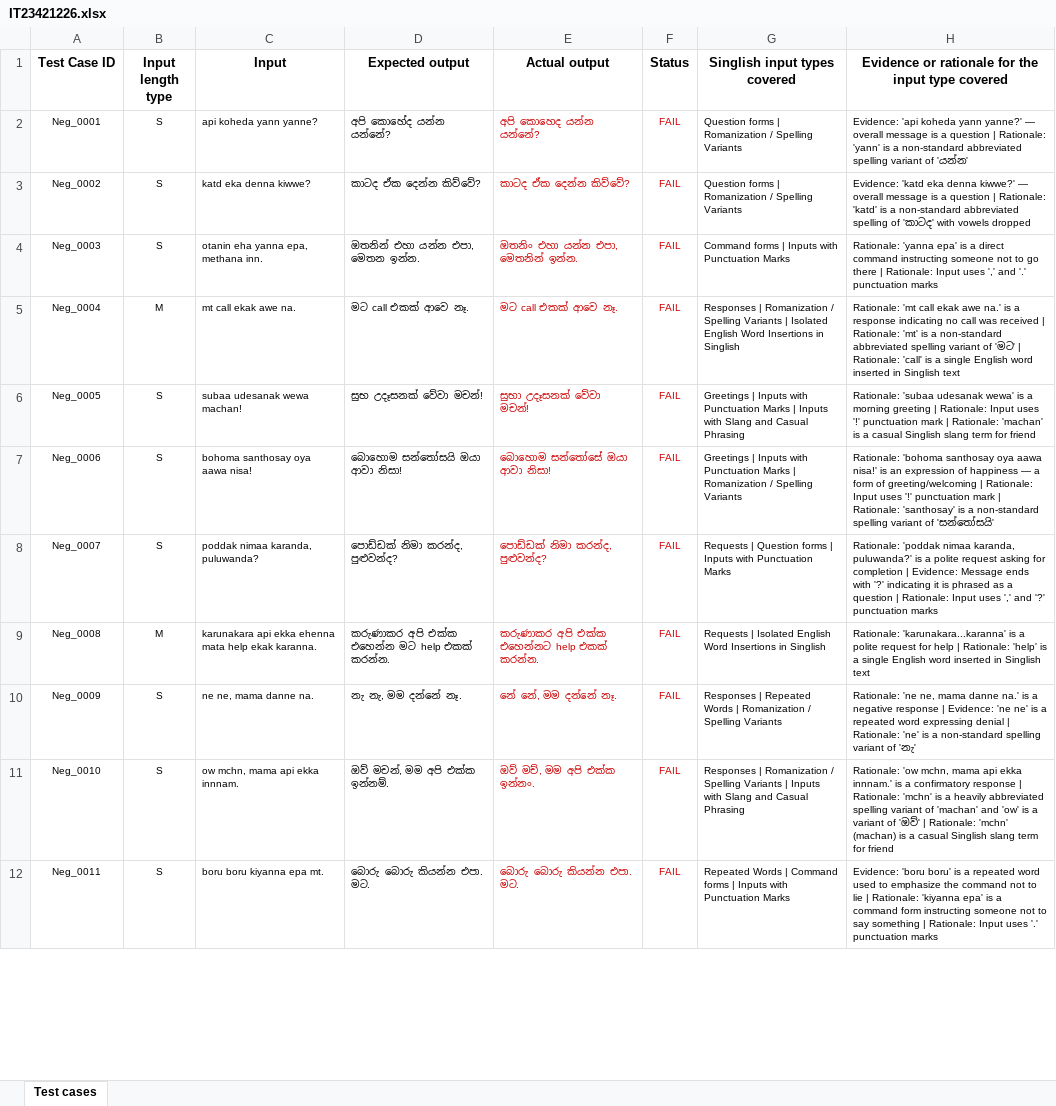
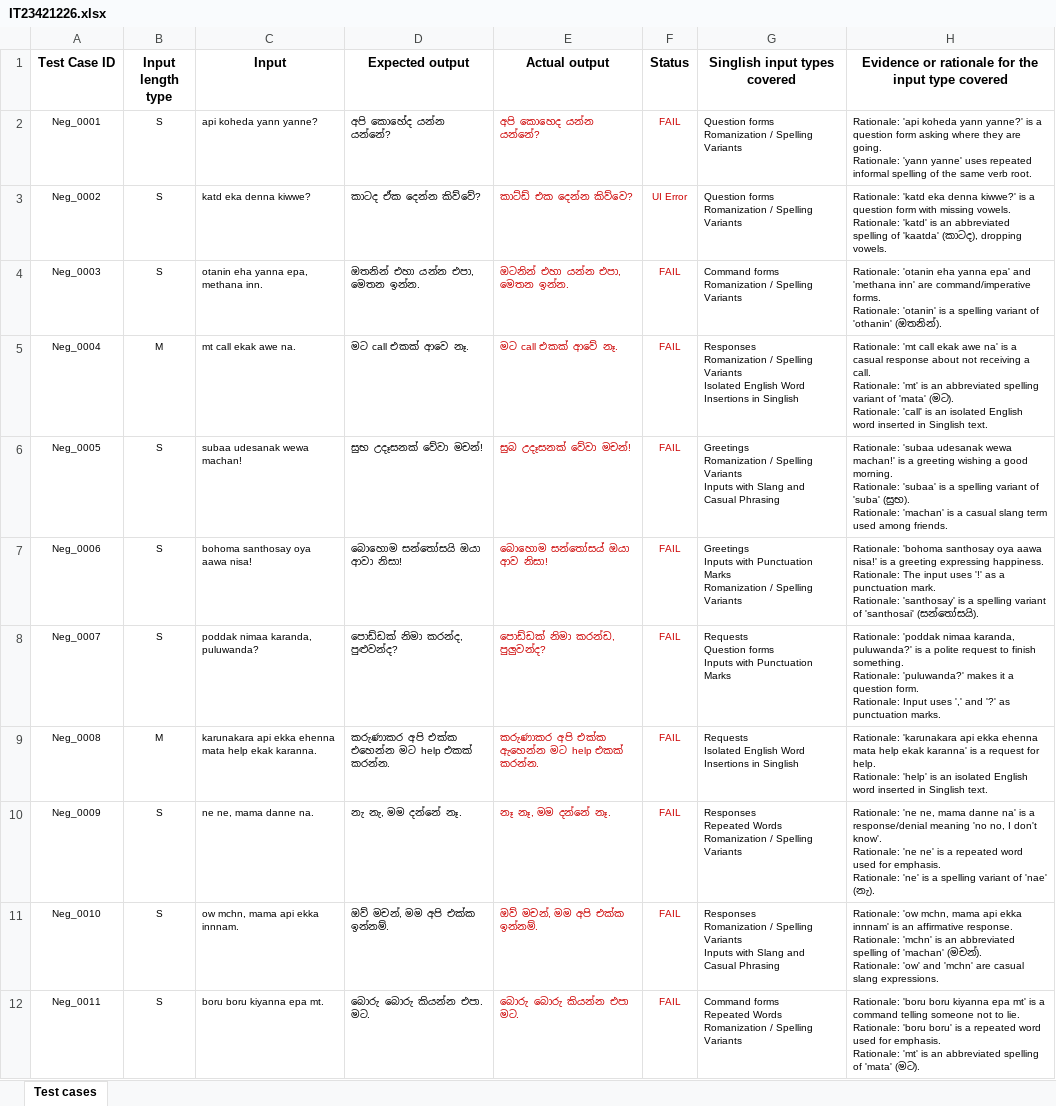
Before and after one commit to Kavindu542/Assignment1_ITPM_Singlish-Transliteration-Testing_IT23421226, an Excel workbook: IT23421226.xlsx, sheet Test cases, drawn as a sheet; only a part is shown; values as stored, in another font and other column widths than the file's, no borders; ↵ is a line break in a cell; the diff covers the shown part only; the diff names each change by its address in the sheet, - before the commit and + after, or states it on an @@ line.

Commit message:
add

```diff
--- a/IT23421226.xlsx (sheet Test cases)
+++ b/IT23421226.xlsx (sheet Test cases)
-G2:G3 (Singlish input types covered): Question forms | Romanization /…
+G2:G3 (Singlish input types covered): Question forms ↵ Romanization /…
-H2: Evidence: 'api koheda yann yanne?' — overall message is a question | Rationale: 'yann' is a non-standard abbreviated spelling variant of 'යන්න'
+H2: Rationale: 'api koheda yann yanne?' is a question form asking where they are going. ↵ Rationale: 'yann yanne' uses repeated informal spelling of the same verb root.
-E3 (Actual output): කාටද ඒක දෙන්න කිව්වේ?
+E3 (Actual output): කාට්ඩ් එක දෙන්න කිව්වෙ?
-F3 (Status): FAIL
+F3 (Status): UI Error
-H3: Evidence: 'katd eka denna kiwwe?' — overall message is a question | Rationale: 'katd' is a non-standard abbreviated spelling of 'කාටද' with vowels dropped
+H3: Rationale: 'katd eka denna kiwwe?' is a question form with missing vowels. ↵ Rationale: 'katd' is an abbreviated spelling of 'kaatda' (කාටද), dropping vowels.
-E4 (Actual output): ඔතනිං එහා යන්න එපා, මෙතනින් ඉන්න.
+E4 (Actual output): ඔටනින් එහා යන්න එපා, මෙතන ඉන්න.
-G4 (Singlish input types covered): Command forms | Inputs with Punctuation Marks
+G4 (Singlish input types covered): Command forms ↵ Romanization / Spelling Variants
-H4: Rationale: 'yanna epa' is a direct command instructing someone not to go there | Rationale: Input uses ',' and '.' punctuation marks
+H4: Rationale: 'otanin eha yanna epa' and 'methana inn' are command/imperative forms. ↵ Rationale: 'otanin' is a spelling variant of 'othanin' (ඔතනින්).
-E5 (Actual output): මට call එකක් ආවෙ නෑ.
+E5 (Actual output): මට call එකක් ආවේ නෑ.
-G5 (Singlish input types covered): Responses | Romanization / Spelling Variants | Isolated English…
+G5 (Singlish input types covered): Responses ↵ Romanization / Spelling Variants ↵ Isolated English…
-H5: …ekak awe na.' is a response indicating no call was received | Rationale: 'mt' is a non-standard abbreviated spelling variant of 'මට' | Rationale: 'call' is a single English word inserted in Singlish text
+H5: …ekak awe na' is a casual response about not receiving a call. ↵ Rationale: 'mt' is an abbreviated spelling variant of 'mata' (මට). ↵ Rationale: 'call' is an isolated English word inserted in Singlish text.
-E6 (Actual output): සුභා උදෑසනක් වේවා මචන්!
+E6 (Actual output): සුබ උදෑසනක් වේවා මචන්!
-G6 (Singlish input types covered): Greetings | Inputs with Punctuation Marks | Inputs with…
+G6 (Singlish input types covered): Greetings ↵ Romanization / Spelling Variants ↵ Inputs with…
-H6: …'subaa udesanak wewa' is a morning greeting | Rationale: Input uses '!' punctuation mark | Rationale: 'machan' is a casual Singlish slang term for friend
+H6: …'subaa udesanak wewa machan!' is a greeting wishing a good morning. ↵ Rationale: 'subaa' is a spelling variant of 'suba' (සුභ). ↵ Rationale: 'machan' is a casual slang term used among friends.
-E7 (Actual output): බොහොම සන්තෝසේ ඔයා ආවා නිසා!
+E7 (Actual output): බොහොම සන්තෝසය් ඔයා ආව නිසා!
-G7 (Singlish input types covered): Greetings | Inputs with Punctuation Marks | Romanization /…
+G7 (Singlish input types covered): Greetings ↵ Inputs with Punctuation Marks ↵ Romanization /…
-H7: …nisa!' is an expression of happiness — a form of greeting/welcoming | Rationale: Input uses '!' punctuation mark | Rationale: 'santhosay' is a non-standard spelling variant of 'සන්තෝසයි'
+H7: …nisa!' is a greeting expressing happiness. ↵ Rationale: The input uses '!' as a punctuation mark. ↵ Rationale: 'santhosay' is a spelling variant of 'santhosai' (සන්තෝසයි).
-E8 (Actual output): පොඩ්ඩක් නිමා කරන්ද, පුළුවන්ද?
+E8 (Actual output): පොඩ්ඩක් නිමා කරන්ඩ, පුලුවන්ද?
-G8 (Singlish input types covered): Requests | Question forms | Inputs with…
+G8 (Singlish input types covered): Requests ↵ Question forms ↵ Inputs with…
-H8: …polite request asking for completion | Evidence: Message ends with '?' indicating it is phrased as a question | Rationale: Input uses ',' and '?' punctuation marks
+H8: …polite request to finish something. ↵ Rationale: 'puluwanda?' makes it a question form. ↵ Rationale: Input uses ',' and '?' as punctuation marks.
-E9 (Actual output): කරුණාකර අපි එක්ක එහෙන්නට help එකක් කරන්න.
+E9 (Actual output): කරුණාකර අපි එක්ක ඇහෙන්න මට help එකක් කරන්න.
-G9 (Singlish input types covered): Requests | Isolated English…
+G9 (Singlish input types covered): Requests ↵ Isolated English…
-H9: Rationale: 'karunakara...karanna' is a polite request for help | Rationale: 'help' is a single English word inserted in Singlish text
+H9: Rationale: 'karunakara api ekka ehenna mata help ekak karanna' is a request for help. ↵ Rationale: 'help' is an isolated English word inserted in Singlish text.
-E10 (Actual output): නේ නේ, මම දන්නේ නෑ.
+E10 (Actual output): නෑ නෑ, මම දන්නේ නෑ.
-G10 (Singlish input types covered): Responses | Repeated Words | Romanization /…
+G10 (Singlish input types covered): Responses ↵ Repeated Words ↵ Romanization /…
-H10: …mama danne na.' is a negative response | Evidence: 'ne ne' is a repeated word expressing denial | Rationale: 'ne' is a non-standard spelling variant of 'නැ'
+H10: …mama danne na' is a response/denial meaning 'no no, I don't know'. ↵ Rationale: 'ne ne' is a repeated word used for emphasis. ↵ Rationale: 'ne' is a spelling variant of 'nae' (නැ).
-E11 (Actual output): ඔව් මච්, මම අපි එක්ක ඉන්නං.
+E11 (Actual output): ඔව් මචන්, මම අපි එක්ක ඉන්නම්.
-G11 (Singlish input types covered): Responses | Romanization / Spelling Variants | Inputs with…
+G11 (Singlish input types covered): Responses ↵ Romanization / Spelling Variants ↵ Inputs with…
-H11: …api ekka innnam.' is a confirmatory response | Rationale: 'mchn' is a heavily abbreviated spelling variant of 'machan' and 'ow' is a variant of 'ඔව්' | Rationale: 'mchn' (machan) is a casual Singlish slang term for friend
+H11: …api ekka innnam' is an affirmative response. ↵ Rationale: 'mchn' is an abbreviated spelling of 'machan' (මචන්). ↵ Rationale: 'ow' and 'mchn' are casual slang expressions.
-E12 (Actual output): බොරු බොරු කියන්න එපා. මට.
+E12 (Actual output): බොරු බොරු කියන්න එපා මට.
-G12 (Singlish input types covered): Repeated Words | Command forms | Inputs with Punctuation Marks
+G12 (Singlish input types covered): Command forms ↵ Repeated Words ↵ Romanization / Spelling Variants
-H12: Evidence: 'boru boru' is a repeated word used to emphasize the command not to lie | Rationale: 'kiyanna epa' is a command form instructing someone not to say something | Rationale: Input uses '.' punctuation marks
+H12: Rationale: 'boru boru kiyanna epa mt' is a command telling someone not to lie. ↵ Rationale: 'boru boru' is a repeated word used for emphasis. ↵ Rationale: 'mt' is an abbreviated spelling of 'mata' (මට).
```
Also changed, not shown: 131 edited cells elsewhere in this sheet.
